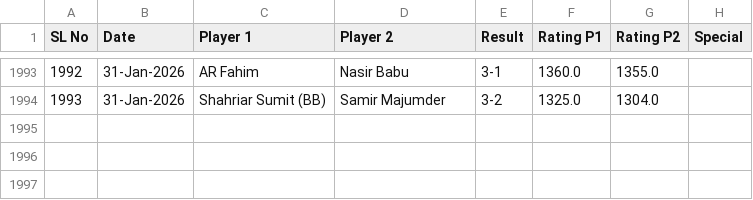
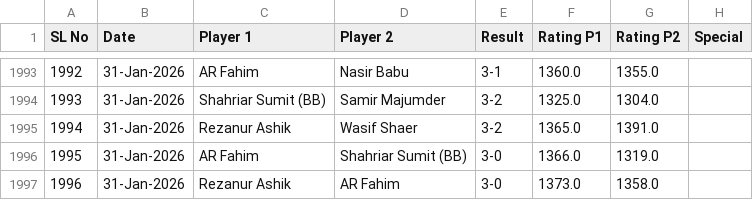
Before and after one commit to abdullahsg/ratingTracker, a CSV file: data.csv, drawn as a sheet; only a part is shown, gaps mark what is left out.

Commit message:
new data

```diff
--- a/data.csv
+++ b/data.csv
@@ -1994 +1994,4 @@ SL No,Date,Player 1,Player 2,Result,Rating P1,Rating P2,Special
 1993,31-Jan-2026,Shahriar Sumit (BB),Samir Majumder,3-2,1325.0,1304.0,
+1994,31-Jan-2026,Rezanur Ashik,Wasif Shaer,3-2,1365.0,1391.0,
+1995,31-Jan-2026,AR Fahim,Shahriar Sumit (BB),3-0,1366.0,1319.0,
+1996,31-Jan-2026,Rezanur Ashik,AR Fahim,3-0,1373.0,1358.0,
```
